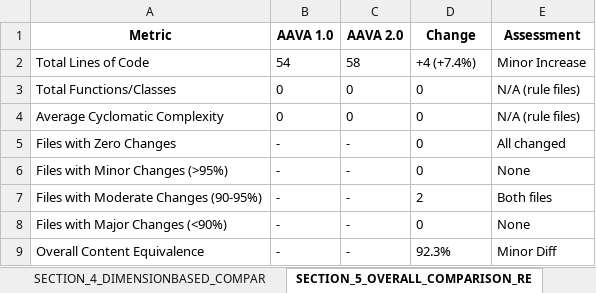
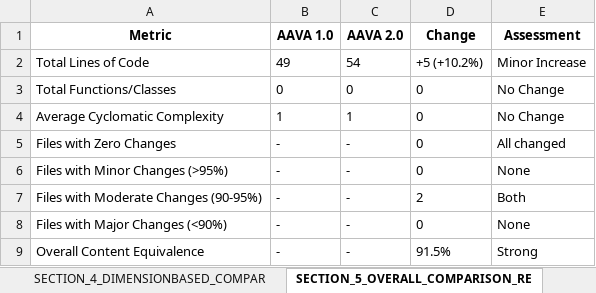
Before and after one commit to ELANSURIYAA/AAVA_Testing, an Excel workbook: ComparisonAgent_Output/DI-DataQuality_DTS-SQL_comparison/aava_enterprise_comparison_agent.xlsx, sheet SECTION_5_OVERALL_COMPARISON_RE, drawn as a sheet; values as stored, in another font and other column widths than the file's, no borders; the diff names each change by its address in the sheet, - before the commit and + after, or states it on an @@ line.

```diff
--- a/ComparisonAgent_Output/DI-DataQuality_DTS-SQL_comparison/aava_enterprise_comparison_agent.xlsx (sheet SECTION_5_OVERALL_COMPARISON_RE)
+++ b/ComparisonAgent_Output/DI-DataQuality_DTS-SQL_comparison/aava_enterprise_comparison_agent.xlsx (sheet SECTION_5_OVERALL_COMPARISON_RE)
-B2 (AAVA 1.0): 54
+B2 (AAVA 1.0): 49
-C2 (AAVA 2.0): 58
+C2 (AAVA 2.0): 54
-D2 (Change): +4 (+7.4%)
+D2 (Change): +5 (+10.2%)
-E3:E4 (Assessment): N/A (rule files)
+E3:E4 (Assessment): No Change
-B4 (AAVA 1.0): 0
+B4 (AAVA 1.0): 1
-C4 (AAVA 2.0): 0
+C4 (AAVA 2.0): 1
-E7 (Assessment): Both files
+E7 (Assessment): Both
-D9 (Change): 92.3%
+D9 (Change): 91.5%
-E9 (Assessment): Minor Diff
+E9 (Assessment): Strong
```
Also changed, not shown: sheet Overall_Migration_Risk_Level_LO, sheet SECTION_8_KEY_DIFFERENCES, sheet Table_1, sheet Component_Recommendation_Rules, sheet Component_RuletoSQL_Mapping, sheet Table_4, 6 more sheets, other sheet tabs.
